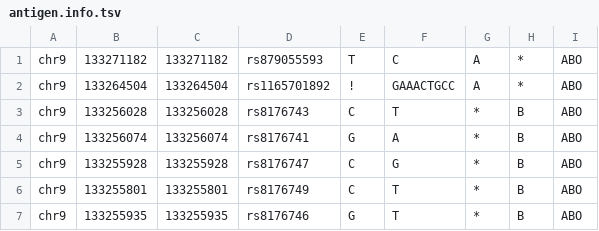
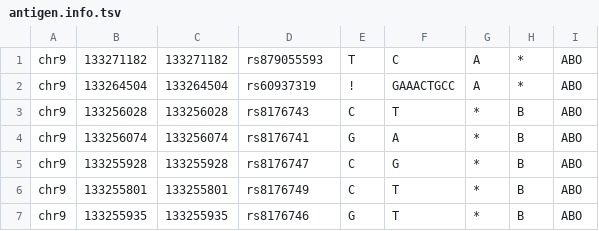
Before and after one commit to kamiboy/VladTyper, a TSV file: antigen.info.tsv, drawn as a sheet; only a part is shown.

Commit message:
Update antigen.info.tsv

```diff
--- a/antigen.info.tsv
+++ b/antigen.info.tsv
@@ -1,3 +1,3 @@
 chr9	133271182	133271182	rs879055593	T	C	A	*	ABO
-chr9	133264504	133264504	rs1165701892	!	GAAACTGCC	A	*	ABO
+chr9	133264504	133264504	rs60937319	!	GAAACTGCC	A	*	ABO
 chr9	133256028	133256028	rs8176743	C	T	*	B	ABO
```
